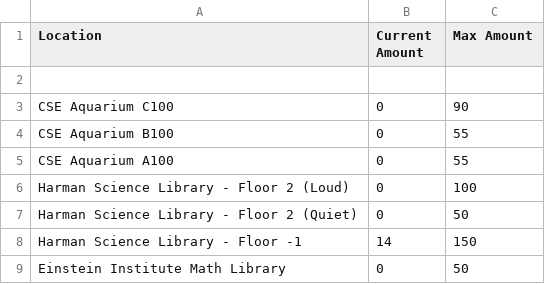
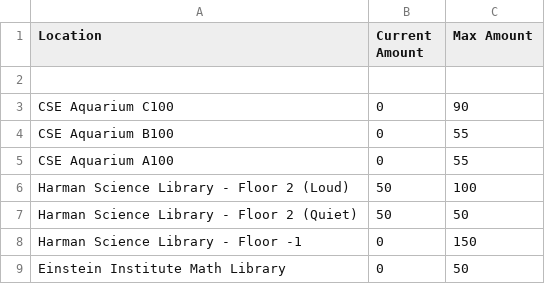
Before and after one commit to IdoNirTheGreat/HUJI-Lib, a CSV file: current_state.csv, drawn as a sheet.

```diff
--- a/current_state.csv
+++ b/current_state.csv
@@ -5,5 +5,5 @@ CSE Aquarium B100,0,55
 CSE Aquarium A100,0,55
-Harman Science Library - Floor 2 (Loud),0,100
-Harman Science Library - Floor 2 (Quiet),0,50
-Harman Science Library - Floor -1,14,150
+Harman Science Library - Floor 2 (Loud),50,100
+Harman Science Library - Floor 2 (Quiet),50,50
+Harman Science Library - Floor -1,0,150
 Einstein Institute Math Library,0,50
```
